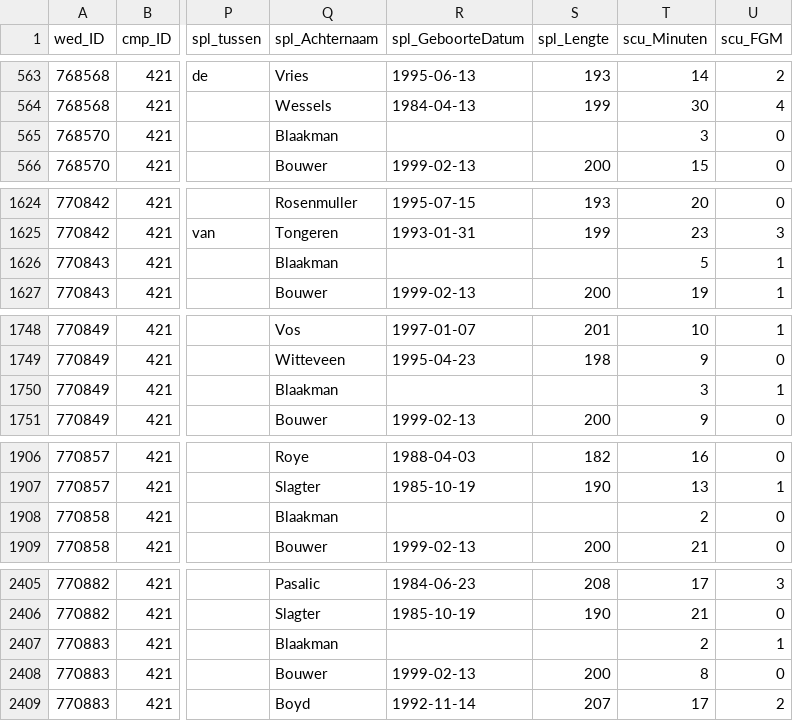
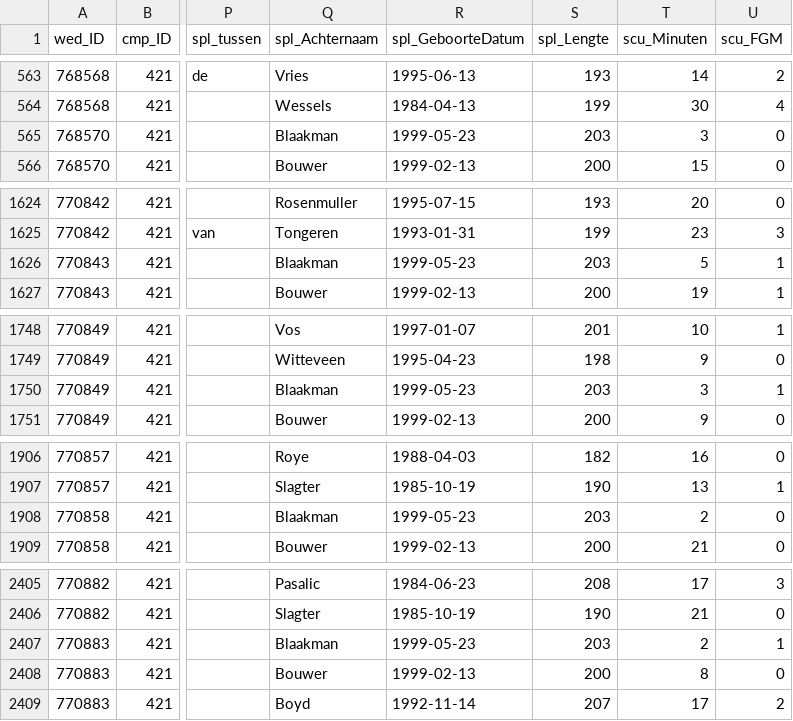
Before and after one commit to serra/bball, a CSV file: dbl/input/heren_2017-2018.csv, drawn as a sheet; only a part is shown, gaps mark what is left out; the diff covers the shown part only; the diff names each change by its address in the sheet, - before the commit and + after, or states it on an @@ line.

Commit message:
input files changed: 2018-04-24 Basketbal Academie Limburg @ Donar 2018-04-21 Donar @ Rotterdam Basketbal 2018-04-19 BS Leiden @ Rotterdam Basketbal 2018-04-17 BV Leeuwarden @ Basketbal Academie Limburg 2018-04-14 Rotterdam Basketbal @ New Heroes 2018-04-10 Basketbal Academie Limburg @ New Heroes 2018-04-07 Rotterdam Basketbal @ BV Noordkop 2018-04-05 BV Leeuwarden @ Rotterdam Basketbal 2018-03-31 Rotterdam Basketbal @ Basketbal Academie Limburg 2018-03-29 Basketbal Academie Limburg @ BC APOLLO Amsterdam 2018-03-24 BC APOLLO Amsterdam @ Rotterdam Basketbal 2018-03-17 Donar @ Basketbal Academie Limburg 2018-03-15 Rotterdam Basketbal @ BS Leiden 2018-03-14 Basketbal Academie Limburg @ BV Leeuwarden 2018-03-08 Rotterdam Basketbal @ Donar 2018-03-03 BV Noordkop @ Rotterdam Basketbal 2018-02-15 Rotterdam Basketbal @ BV Leeuwarden 2018-02-10 Basketbal Academie Limburg @ Rotterdam Basketbal 2018-02-08 Rotterdam Basketbal @ Landstede Basketbal 2018-02-03 Rotterdam Basketbal @ BC APOLLO Amsterdam 2018-02-01 BV Noordkop @ Rotterdam Basketbal 2018-02-01 Basketbal Academie Limburg @ Landstede Basketbal 2018-01-27 BS Leiden @ Rotterdam Basketbal 2018-01-20 Rotterdam Basketbal @ Basketbal Academie Limburg 2018-01-13 New Heroes @ Rotterdam Basketbal 2018-01-06 Donar @ Basketbal Academie Limburg 2017-11-18 New Heroes @ BC APOLLO Amsterdam

```diff
--- a/dbl/input/heren_2017-2018.csv
+++ b/dbl/input/heren_2017-2018.csv
-R565 (spl_GeboorteDatum): (empty)
+R565 (spl_GeboorteDatum): 1999-05-23
-S565 (spl_Lengte): (empty)
+S565 (spl_Lengte): 203
-R1626 (spl_GeboorteDatum): (empty)
+R1626 (spl_GeboorteDatum): 1999-05-23
-S1626 (spl_Lengte): (empty)
+S1626 (spl_Lengte): 203
-R1750 (spl_GeboorteDatum): (empty)
+R1750 (spl_GeboorteDatum): 1999-05-23
-S1750 (spl_Lengte): (empty)
+S1750 (spl_Lengte): 203
-R1908 (spl_GeboorteDatum): (empty)
+R1908 (spl_GeboorteDatum): 1999-05-23
-S1908 (spl_Lengte): (empty)
+S1908 (spl_Lengte): 203
-R2407 (spl_GeboorteDatum): (empty)
+R2407 (spl_GeboorteDatum): 1999-05-23
-S2407 (spl_Lengte): (empty)
+S2407 (spl_Lengte): 203
```
Also changed, not shown: 10 moved rows and 20 edited cells elsewhere in this file.
